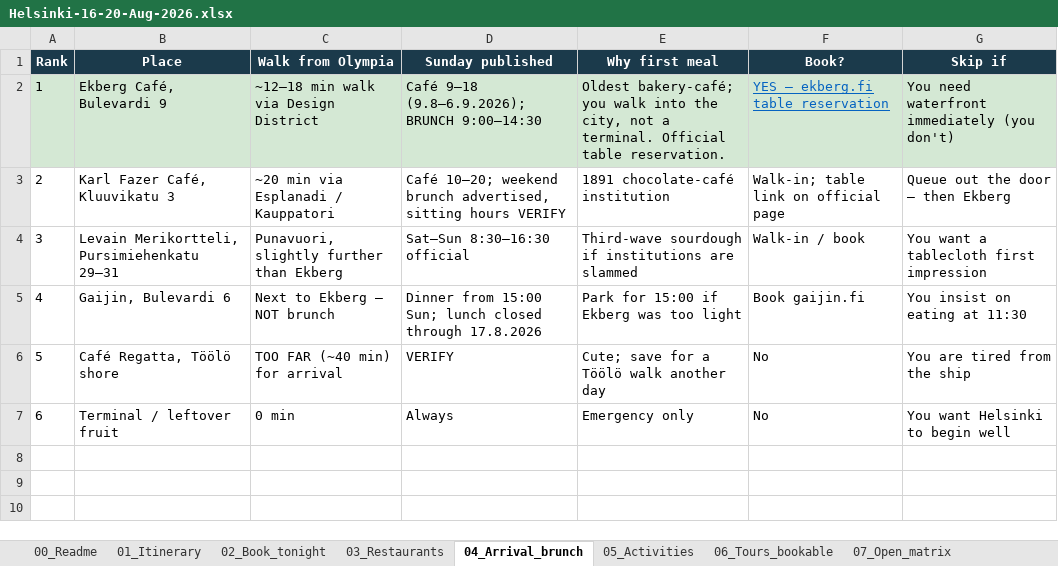
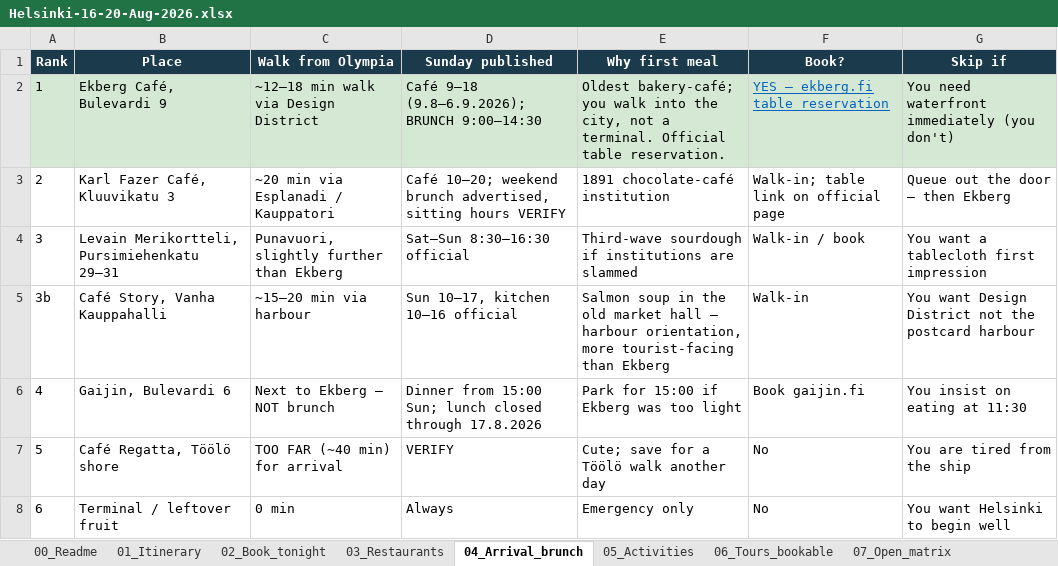
Before and after one commit to bobshenruililin/sidequest-atlas, an Excel workbook: docs/helsinki-aug-2026/Helsinki-16-20-Aug-2026.xlsx, sheet 04_Arrival_brunch, drawn as a sheet; values as stored, in another font and other column widths than the file's, no borders; the diff names each change by its address in the sheet, - before the commit and + after, or states it on an @@ line.

```diff
--- a/docs/helsinki-aug-2026/Helsinki-16-20-Aug-2026.xlsx (sheet 04_Arrival_brunch)
+++ b/docs/helsinki-aug-2026/Helsinki-16-20-Aug-2026.xlsx (sheet 04_Arrival_brunch)
+row 5: 3b | Café Story, Vanha Kauppahalli | ~15–20 min via harbour | Sun 10–17, kitchen 10–16 official | Salmon soup in the old market hall — harbour orientation, more tourist-facing than Ekberg | Walk-in | You want Design District not the postcard harbour
```
Also changed, not shown: sheet 03_Restaurants, sheet 10_Sources, sheet 07_Open_matrix, sheet 02_Book_tonight, sheet 05_Activities, sheet 09_Viz_data, 3 more sheets, charts or pictures, 12 other files.
